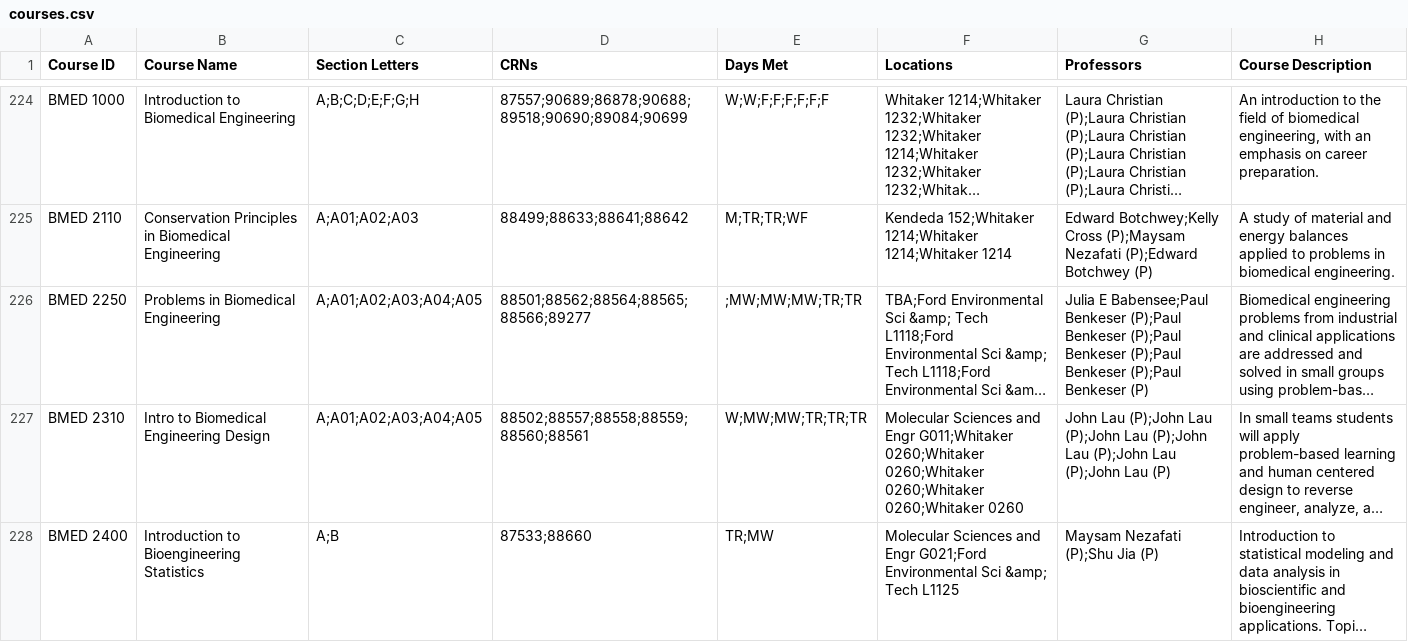
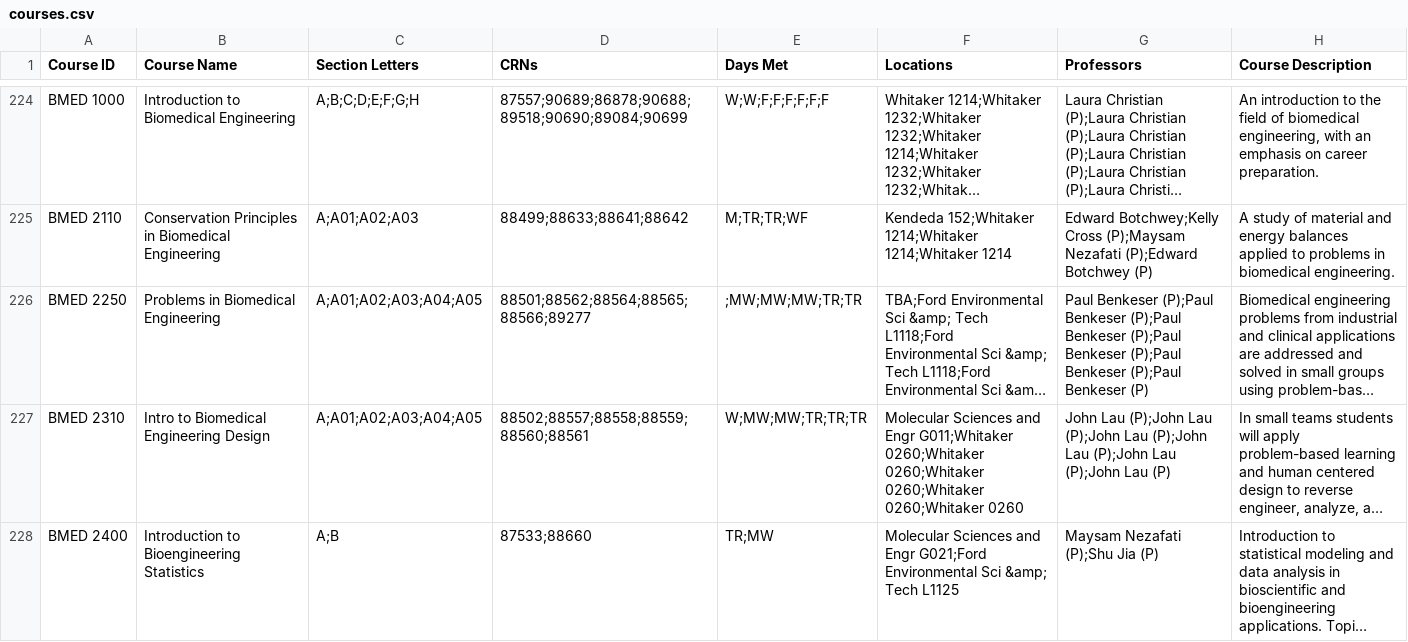
Before and after one commit to reeteshsudhakar/gt-course-search, a CSV file: courses.csv, drawn as a sheet; only a part is shown, gaps mark what is left out; long unchanged cells end in …; the diff covers the shown part only; the diff names each change by its address in the sheet, - before the commit and + after, or states it on an @@ line.

```diff
--- a/courses.csv
+++ b/courses.csv
-G226 (Professors): Julia E Babensee;Paul Benkeser (P);Paul…
+G226 (Professors): Paul Benkeser (P);Paul Benkeser (P);Paul…
```
Also changed, not shown: 14 edited cells elsewhere in this file.
